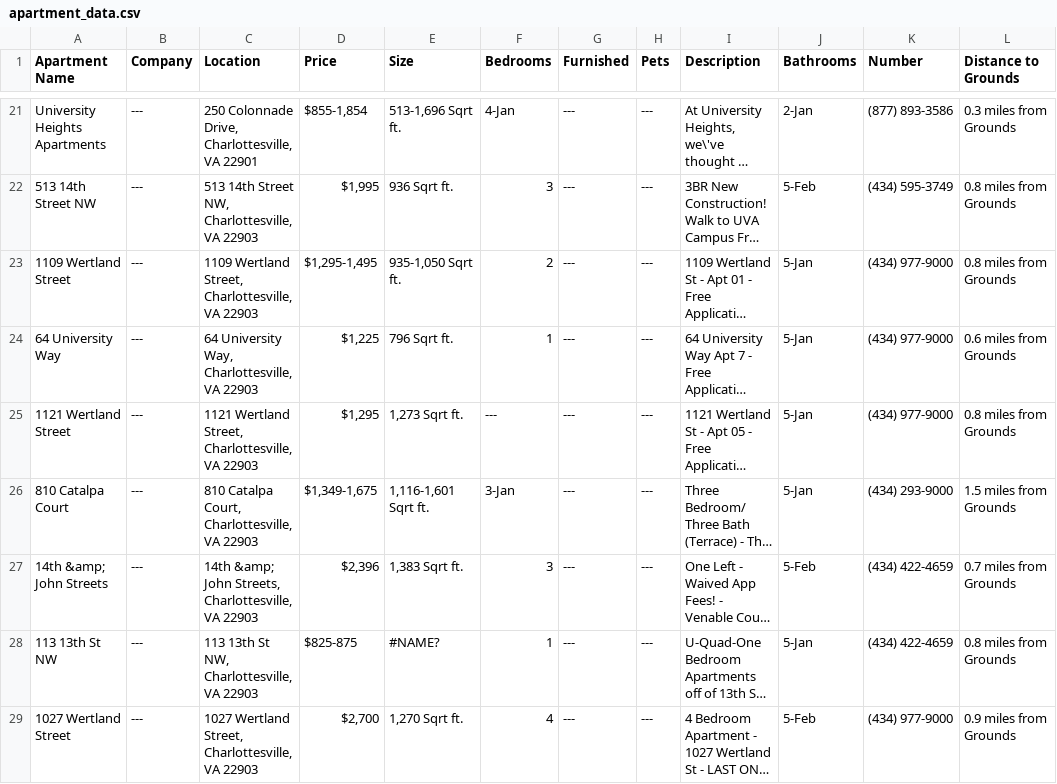
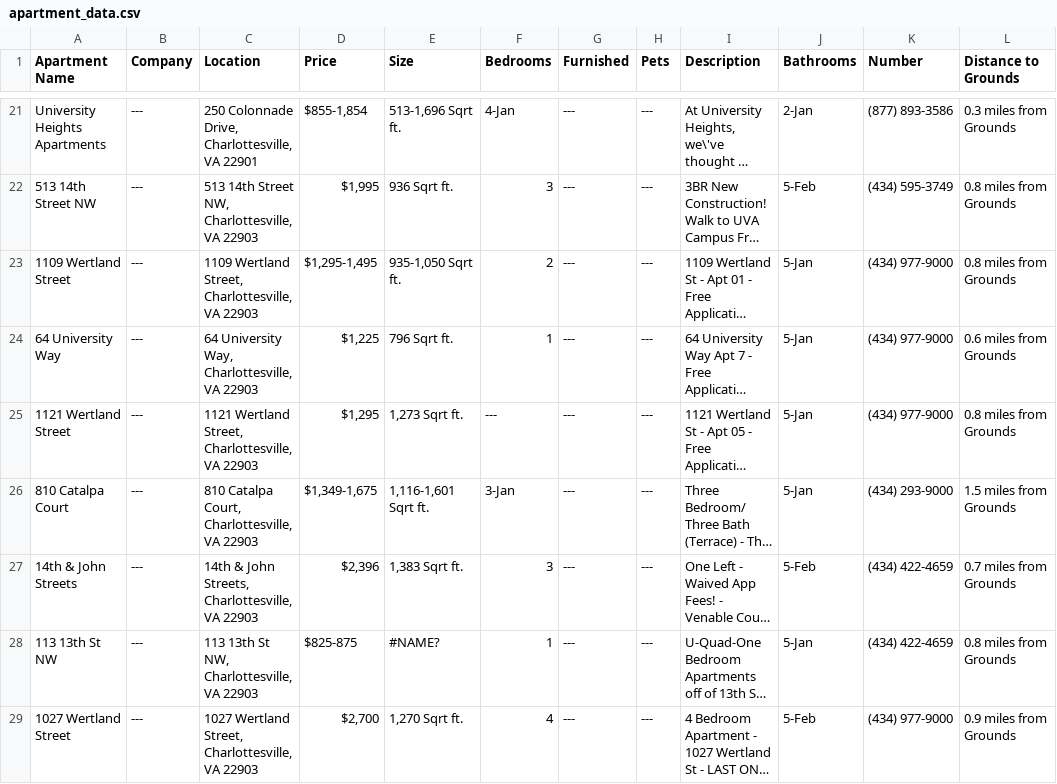
Before and after one commit to meganm18/Group-Project-Housing-Website, a CSV file: apartment_data.csv, drawn as a sheet; only a part is shown, gaps mark what is left out; long unchanged cells end in …; the diff names each change by its address in the sheet, - before the commit and + after, or states it on an @@ line.

```diff
--- a/apartment_data.csv
+++ b/apartment_data.csv
-A27 (Apartment Name): 14th &amp; John Streets
+A27 (Apartment Name): 14th & John Streets
-C27 (Location): 14th &amp; John Streets,…
+C27 (Location): 14th & John Streets,…
```
Also changed, not shown: 1 other file.
